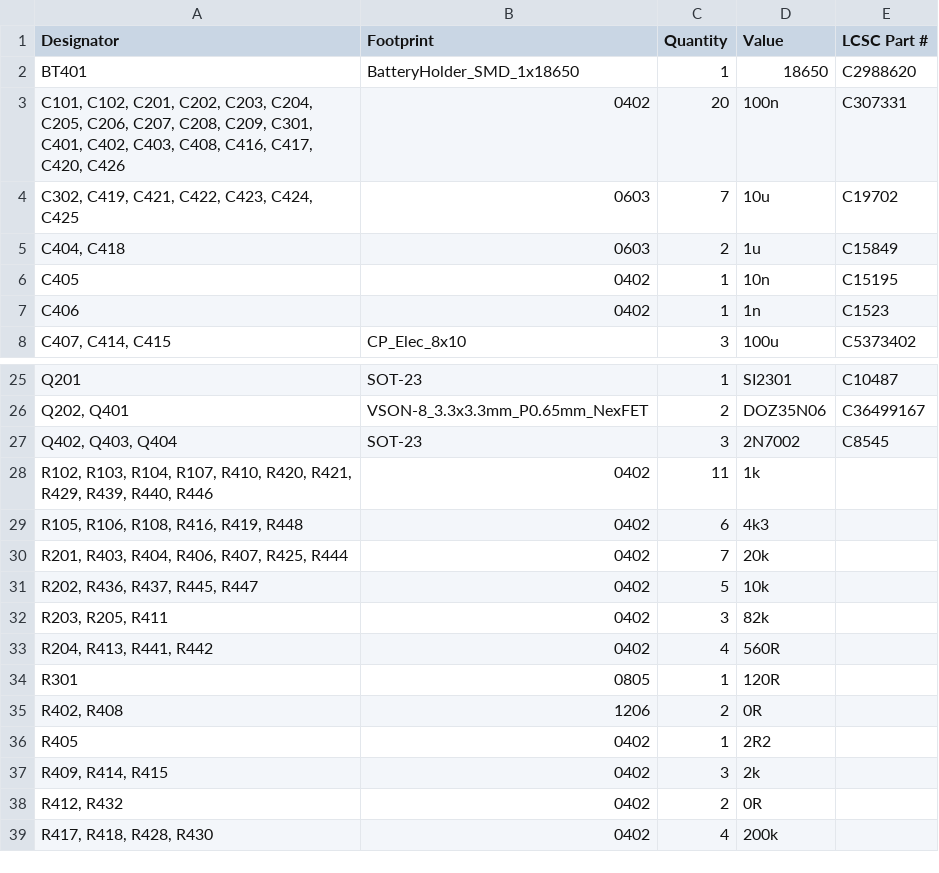
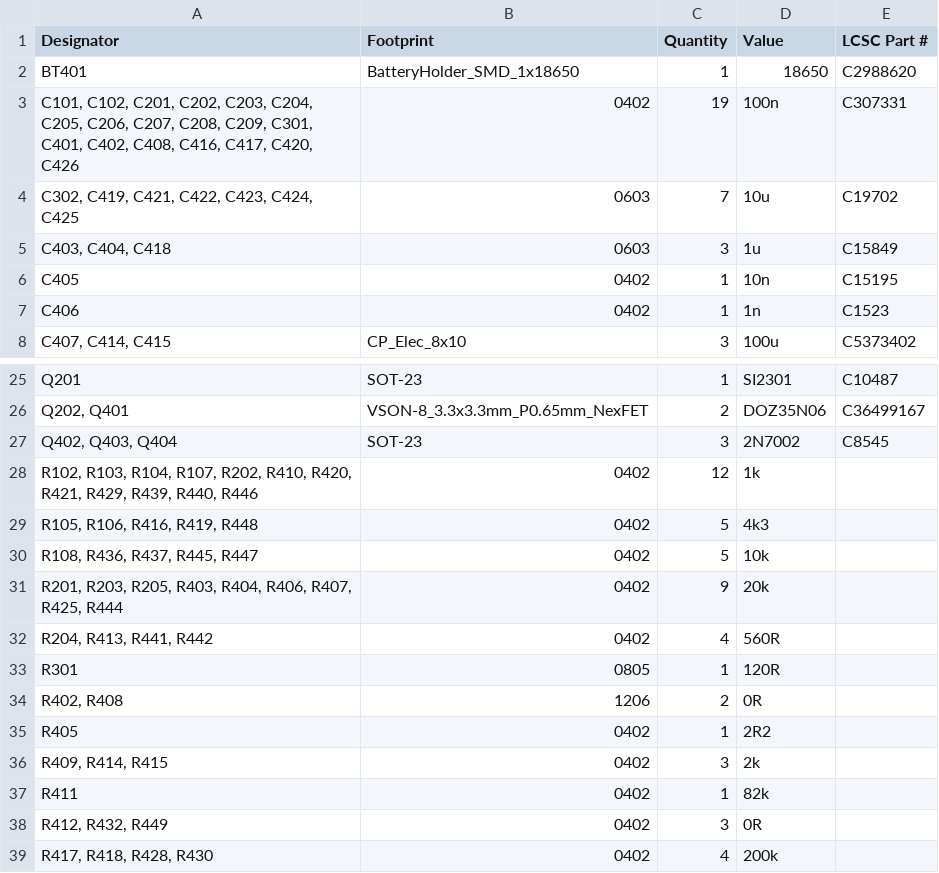
Before and after one commit to DLaxV-Community-Projects-Hub/Open-Shot-Clock, a CSV file: pcb/controller/_production/R01/bom.csv, drawn as a sheet; only a part is shown, gaps mark what is left out.

```diff
--- a/pcb/controller/_production/R01/bom.csv
+++ b/pcb/controller/_production/R01/bom.csv
@@ -2,5 +2,5 @@
 BT401,BatteryHolder_SMD_1x18650,1,18650, C2988620
-"C101, C102, C201, C202, C203, C204, C205, C206, C207, C208, C209, C301, C401, C402, C403, C408, C416, C417, C420, C426",0402,20,100n,C307331
+"C101, C102, C201, C202, C203, C204, C205, C206, C207, C208, C209, C301, C401, C402, C408, C416, C417, C420, C426",0402,19,100n,C307331
 "C302, C419, C421, C422, C423, C424, C425",0603,7,10u,C19702
-"C404, C418",0603,2,1u,C15849
+"C403, C404, C418",0603,3,1u,C15849
 C405,0402,1,10n,C15195
@@ -27,7 +27,6 @@ Q201,SOT-23,1,SI2301,C10487
 "Q402, Q403, Q404",SOT-23,3,2N7002,C8545
-"R102, R103, R104, R107, R410, R420, R421, R429, R439, R440, R446",0402,11,1k,
-"R105, R106, R108, R416, R419, R448",0402,6,4k3,
-"R201, R403, R404, R406, R407, R425, R444",0402,7,20k,
-"R202, R436, R437, R445, R447",0402,5,10k,
-"R203, R205, R411",0402,3,82k,
+"R102, R103, R104, R107, R202, R410, R420, R421, R429, R439, R440, R446",0402,12,1k,
+"R105, R106, R416, R419, R448",0402,5,4k3,
+"R108, R436, R437, R445, R447",0402,5,10k,
+"R201, R203, R205, R403, R404, R406, R407, R425, R444",0402,9,20k,
 "R204, R413, R441, R442",0402,4,560R,
@@ -37,3 +36,4 @@ R405,0402,1,2R2,
 "R409, R414, R415",0402,3,2k,
-"R412, R432",0402,2,0R,
+R411,0402,1,82k,
+"R412, R432, R449",0402,3,0R,
 "R417, R418, R428, R430",0402,4,200k,
```
Also changed, not shown: pcb/controller/_production/R01/positions.csv, 12 other files.
